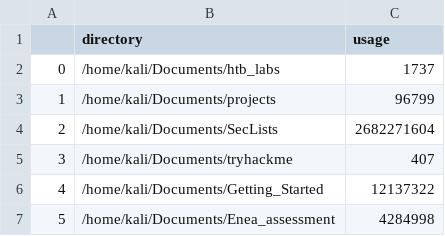
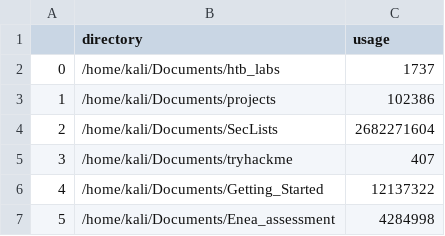
Before and after one commit to samweatherly/disk_report, a CSV file: disk_home_usage.csv, drawn as a sheet.

```diff
--- a/disk_home_usage.csv
+++ b/disk_home_usage.csv
@@ -2,3 +2,3 @@
 0,/home/kali/Documents/htb_labs,1737
-1,/home/kali/Documents/projects,96799
+1,/home/kali/Documents/projects,102386
 2,/home/kali/Documents/SecLists,2682271604
```
Also changed, not shown: 1 other file.
